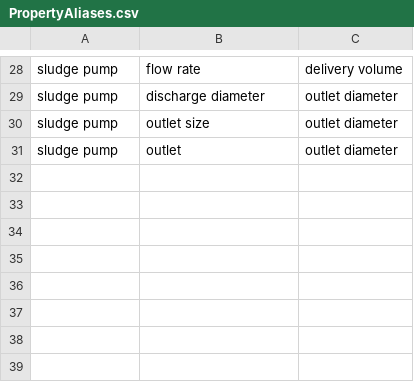
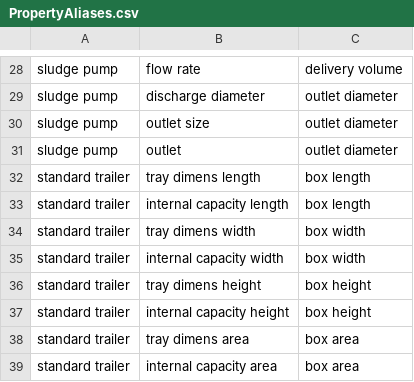
Before and after one commit to superphilharris/proxihire, a CSV file: module/ScraperImporter/src/ScraperImporter/Service/PropertyAliases.csv, drawn as a sheet; only a part is shown, gaps mark what is left out; the diff names each change by its address in the sheet, - before the commit and + after, or states it on an @@ line.

Commit message:
Addition of property and category aliases

```diff
--- a/module/ScraperImporter/src/ScraperImporter/Service/PropertyAliases.csv
+++ b/module/ScraperImporter/src/ScraperImporter/Service/PropertyAliases.csv
+row 32: standard trailer | tray dimens length | box length
+row 33: standard trailer | internal capacity length | box length
+row 34: standard trailer | tray dimens width | box width
+row 35: standard trailer | internal capacity width | box width
+row 36: standard trailer | tray dimens height | box height
+row 37: standard trailer | internal capacity height | box height
+row 38: standard trailer | tray dimens area | box area
+row 39: standard trailer | internal capacity area | box area
```
Also changed, not shown: 1 other file.
